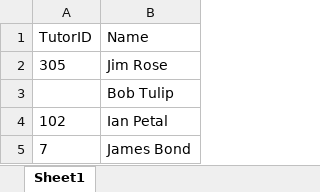
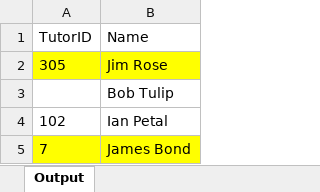
Before and after one commit to KunChen1110/SheetHero, an Excel workbook: dataset/Task22/tc22_input01.xlsx, sheet Output, drawn as a sheet; values as stored, in another font and other column widths than the file's, no borders; the diff names each change by its address in the sheet, - before the commit and + after, or states it on an @@ line.

```diff
--- a/dataset/Task22/tc22_input01.xlsx (sheet Output)
+++ b/dataset/Task22/tc22_input01.xlsx (sheet Output)
-sheet tab: Sheet1
+sheet tab: Output
-A2:B2 fill: none
+A2:B2 fill: #FFFF00
-A5:B5 fill: none
+A5:B5 fill: #FFFF00
```
Also changed, not shown: 31 other files.
